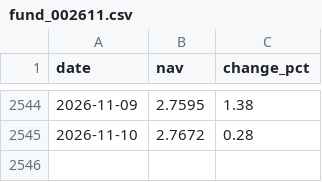
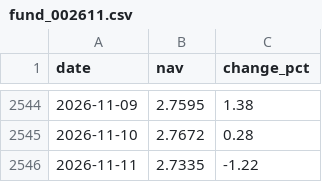
Before and after one commit to Luo923/stock-data-fetcher, a CSV file: data/fund_002611.csv, drawn as a sheet; only a part is shown, gaps mark what is left out.

```diff
--- a/data/fund_002611.csv
+++ b/data/fund_002611.csv
@@ -2545 +2545,2 @@ date,nav,change_pct
 2026-11-10,2.7672,0.28
+2026-11-11,2.7335,-1.22
```
Also changed, not shown: data/fund_000834.csv, data/fund_004320.csv, 40 other files.
